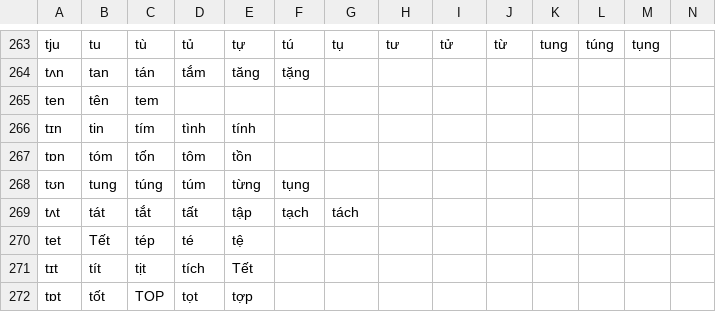
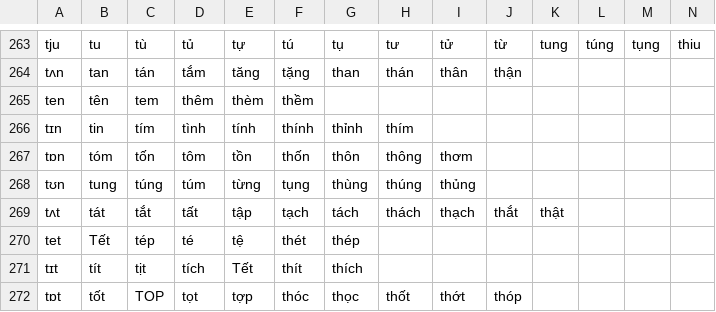
Before and after one commit to tomuhedspi/hackBKserver, a CSV file: resources/csv/VIETNAMESE_DICTIONARY.csv, drawn as a sheet; only a part is shown, gaps mark what is left out; the diff covers the shown part only; the diff names each change by its address in the sheet, - before the commit and + after, or states it on an @@ line.

```diff
--- a/resources/csv/VIETNAMESE_DICTIONARY.csv
+++ b/resources/csv/VIETNAMESE_DICTIONARY.csv
-N263: (empty)
+N263: thiu
-G264: (empty)
+G264: than
-H264: (empty)
+H264: thán
-I264: (empty)
+I264: thân
-J264: (empty)
+J264: thận
-D265: (empty)
+D265: thêm
-E265: (empty)
+E265: thèm
-F265: (empty)
+F265: thềm
-F266: (empty)
+F266: thính
-G266: (empty)
+G266: thỉnh
-H266: (empty)
+H266: thím
-F267: (empty)
+F267: thốn
-G267: (empty)
+G267: thôn
-H267: (empty)
+H267: thông
-I267: (empty)
+I267: thơm
-G268: (empty)
+G268: thùng
-H268: (empty)
+H268: thúng
-I268: (empty)
+I268: thủng
-H269: (empty)
+H269: thách
-I269: (empty)
+I269: thạch
-J269: (empty)
+J269: thắt
-K269: (empty)
+K269: thật
-F270: (empty)
+F270: thét
-G270: (empty)
+G270: thép
-F271: (empty)
+F271: thít
-G271: (empty)
+G271: thích
-F272: (empty)
+F272: thóc
-G272: (empty)
+G272: thọc
-H272: (empty)
+H272: thốt
-I272: (empty)
+I272: thớt
-J272: (empty)
+J272: thóp
```
Also changed, not shown: 1 removed row and 66 edited cells elsewhere in this file, resources/csv/SINGLE_CONSONANT.csv, resources/csv/VOWEL.csv, 1 other file.
